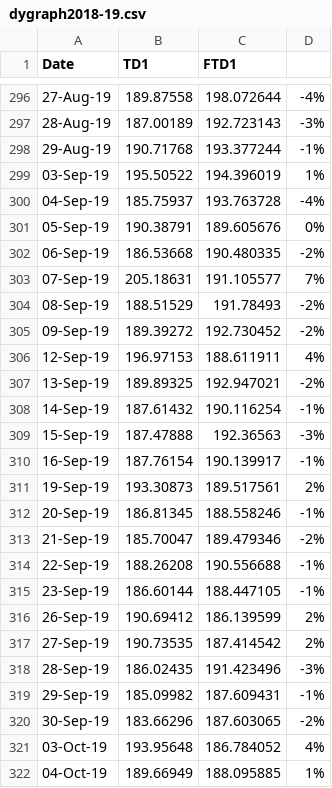
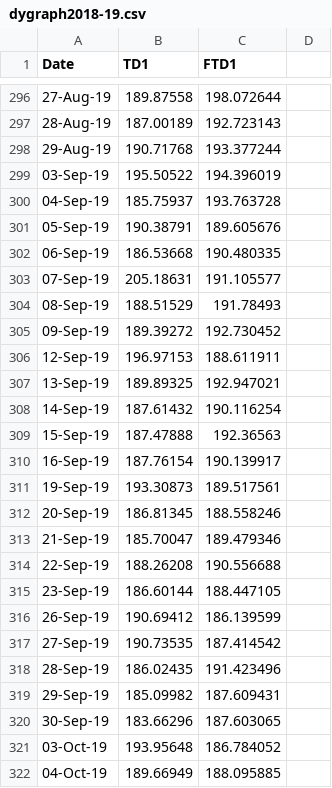
Before and after one commit to dprescriptivemaintenance40/Predictive-Maintenance, a CSV file: DPMMVCCore/DPM_Testing/wwwroot/DPM/src/assets/dygraph2018-19.csv, drawn as a sheet; only a part is shown, gaps mark what is left out; the diff covers the shown part only.

```diff
--- a/DPMMVCCore/DPM_Testing/wwwroot/DPM/src/assets/dygraph2018-19.csv
+++ b/DPMMVCCore/DPM_Testing/wwwroot/DPM/src/assets/dygraph2018-19.csv
@@ -296,27 +296,27 @@ Date,TD1,FTD1,
-27-Aug-19,189.87558,198.072644,-4%
-28-Aug-19,187.00189,192.723143,-3%
-29-Aug-19,190.71768,193.377244,-1%
-03-Sep-19,195.50522,194.396019,1%
-04-Sep-19,185.75937,193.763728,-4%
-05-Sep-19,190.38791,189.605676,0%
-06-Sep-19,186.53668,190.480335,-2%
-07-Sep-19,205.18631,191.105577,7%
-08-Sep-19,188.51529,191.78493,-2%
-09-Sep-19,189.39272,192.730452,-2%
-12-Sep-19,196.97153,188.611911,4%
-13-Sep-19,189.89325,192.947021,-2%
-14-Sep-19,187.61432,190.116254,-1%
-15-Sep-19,187.47888,192.36563,-3%
-16-Sep-19,187.76154,190.139917,-1%
-19-Sep-19,193.30873,189.517561,2%
-20-Sep-19,186.81345,188.558246,-1%
-21-Sep-19,185.70047,189.479346,-2%
-22-Sep-19,188.26208,190.556688,-1%
-23-Sep-19,186.60144,188.447105,-1%
-26-Sep-19,190.69412,186.139599,2%
-27-Sep-19,190.73535,187.414542,2%
-28-Sep-19,186.02435,191.423496,-3%
-29-Sep-19,185.09982,187.609431,-1%
-30-Sep-19,183.66296,187.603065,-2%
-03-Oct-19,193.95648,186.784052,4%
-04-Oct-19,189.66949,188.095885,1%
+27-Aug-19,189.87558,198.072644,
+28-Aug-19,187.00189,192.723143,
+29-Aug-19,190.71768,193.377244,
+03-Sep-19,195.50522,194.396019,
+04-Sep-19,185.75937,193.763728,
+05-Sep-19,190.38791,189.605676,
+06-Sep-19,186.53668,190.480335,
+07-Sep-19,205.18631,191.105577,
+08-Sep-19,188.51529,191.78493,
+09-Sep-19,189.39272,192.730452,
+12-Sep-19,196.97153,188.611911,
+13-Sep-19,189.89325,192.947021,
+14-Sep-19,187.61432,190.116254,
+15-Sep-19,187.47888,192.36563,
+16-Sep-19,187.76154,190.139917,
+19-Sep-19,193.30873,189.517561,
+20-Sep-19,186.81345,188.558246,
+21-Sep-19,185.70047,189.479346,
+22-Sep-19,188.26208,190.556688,
+23-Sep-19,186.60144,188.447105,
+26-Sep-19,190.69412,186.139599,
+27-Sep-19,190.73535,187.414542,
+28-Sep-19,186.02435,191.423496,
+29-Sep-19,185.09982,187.609431,
+30-Sep-19,183.66296,187.603065,
+03-Oct-19,193.95648,186.784052,
+04-Oct-19,189.66949,188.095885,
```
Also changed, not shown: 88 edited cells elsewhere in this file, 1 other file.
